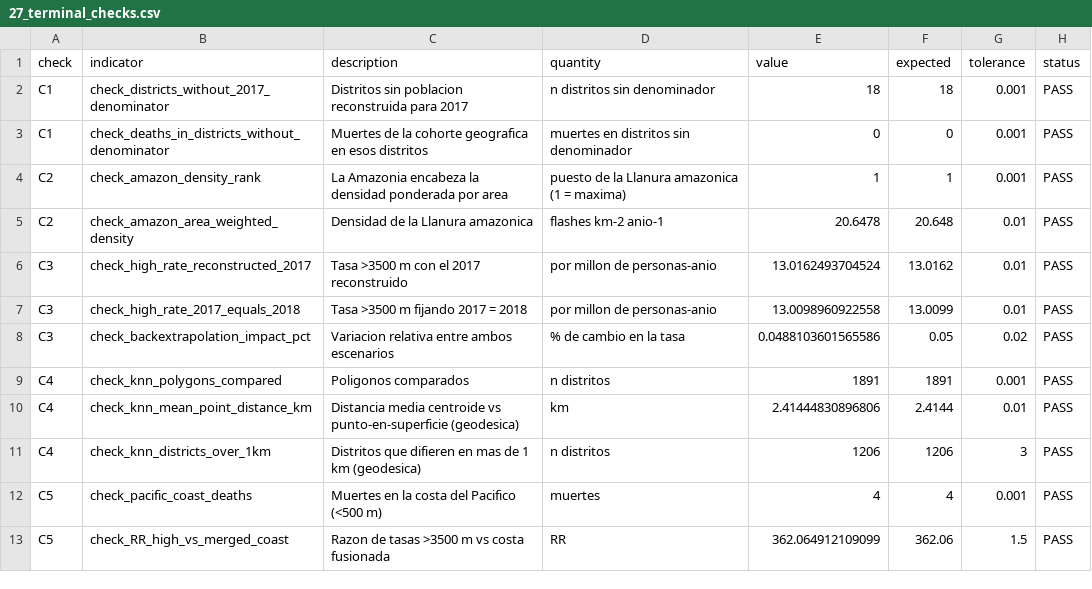
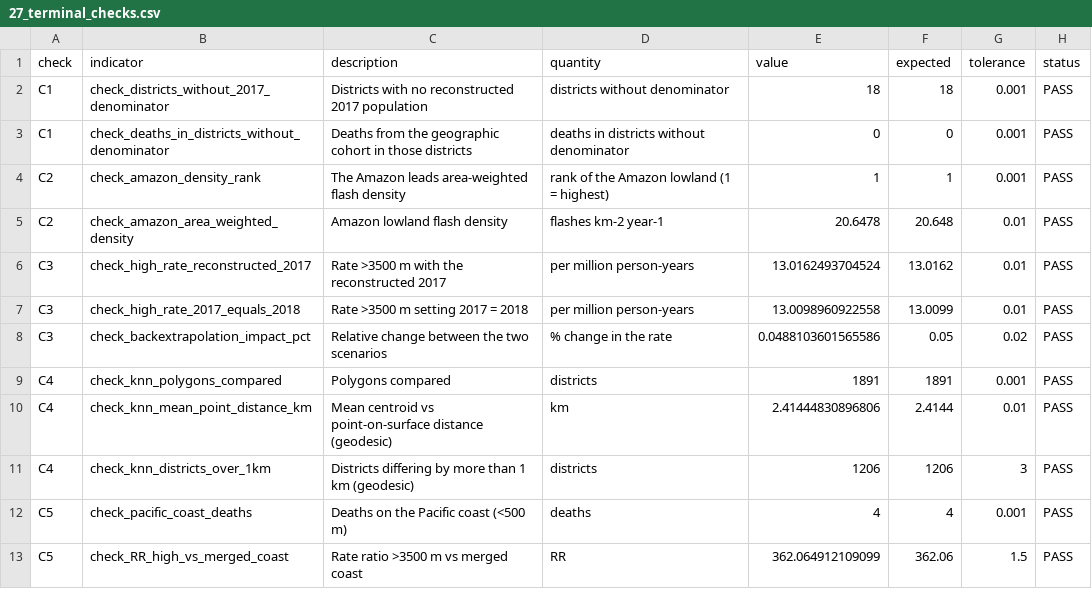
Before and after one commit to hygomez/lightning-mortality-peru, a CSV file: output/tables/27_terminal_checks.csv, drawn as a sheet.

```diff
--- a/output/tables/27_terminal_checks.csv
+++ b/output/tables/27_terminal_checks.csv
@@ -1,13 +1,13 @@
 check,indicator,description,quantity,value,expected,tolerance,status
-C1,check_districts_without_2017_denominator,Distritos sin poblacion reconstruida para 2017,n distritos sin denominador,18,18,0.001,PASS
-C1,check_deaths_in_districts_without_denominator,Muertes de la cohorte geografica en esos distritos,muertes en distritos sin denominador,0,0,0.001,PASS
-C2,check_amazon_density_rank,La Amazonia encabeza la densidad ponderada por area,puesto de la Llanura amazonica (1 = maxima),1,1,0.001,PASS
-C2,check_amazon_area_weighted_density,Densidad de la Llanura amazonica,flashes km-2 anio-1,20.6478,20.648,0.01,PASS
-C3,check_high_rate_reconstructed_2017,Tasa >3500 m con el 2017 reconstruido,por millon de personas-anio,13.0162493704524,13.0162,0.01,PASS
-C3,check_high_rate_2017_equals_2018,Tasa >3500 m fijando 2017 = 2018,por millon de personas-anio,13.0098960922558,13.0099,0.01,PASS
-C3,check_backextrapolation_impact_pct,Variacion relativa entre ambos escenarios,% de cambio en la tasa,0.0488103601565586,0.05,0.02,PASS
-C4,check_knn_polygons_compared,Poligonos comparados,n distritos,1891,1891,0.001,PASS
-C4,check_knn_mean_point_distance_km,Distancia media centroide vs punto-en-superficie (geodesica),km,2.41444830896806,2.4144,0.01,PASS
-C4,check_knn_districts_over_1km,Distritos que difieren en mas de 1 km (geodesica),n distritos,1206,1206,3,PASS
-C5,check_pacific_coast_deaths,Muertes en la costa del Pacifico (<500 m),muertes,4,4,0.001,PASS
-C5,check_RR_high_vs_merged_coast,Razon de tasas >3500 m vs costa fusionada,RR,362.064912109099,362.06,1.5,PASS
+C1,check_districts_without_2017_denominator,Districts with no reconstructed 2017 population,districts without denominator,18,18,0.001,PASS
+C1,check_deaths_in_districts_without_denominator,Deaths from the geographic cohort in those districts,deaths in districts without denominator,0,0,0.001,PASS
+C2,check_amazon_density_rank,The Amazon leads area-weighted flash density,rank of the Amazon lowland (1 = highest),1,1,0.001,PASS
+C2,check_amazon_area_weighted_density,Amazon lowland flash density,flashes km-2 year-1,20.6478,20.648,0.01,PASS
+C3,check_high_rate_reconstructed_2017,Rate >3500 m with the reconstructed 2017,per million person-years,13.0162493704524,13.0162,0.01,PASS
+C3,check_high_rate_2017_equals_2018,Rate >3500 m setting 2017 = 2018,per million person-years,13.0098960922558,13.0099,0.01,PASS
+C3,check_backextrapolation_impact_pct,Relative change between the two scenarios,% change in the rate,0.0488103601565586,0.05,0.02,PASS
+C4,check_knn_polygons_compared,Polygons compared,districts,1891,1891,0.001,PASS
+C4,check_knn_mean_point_distance_km,Mean centroid vs point-on-surface distance (geodesic),km,2.41444830896806,2.4144,0.01,PASS
+C4,check_knn_districts_over_1km,Districts differing by more than 1 km (geodesic),districts,1206,1206,3,PASS
+C5,check_pacific_coast_deaths,Deaths on the Pacific coast (<500 m),deaths,4,4,0.001,PASS
+C5,check_RR_high_vs_merged_coast,Rate ratio >3500 m vs merged coast,RR,362.064912109099,362.06,1.5,PASS
```
Also changed, not shown: metadata/repository_metadata.csv, output/tables/17_conley_robust_se.csv, 33 other files.
